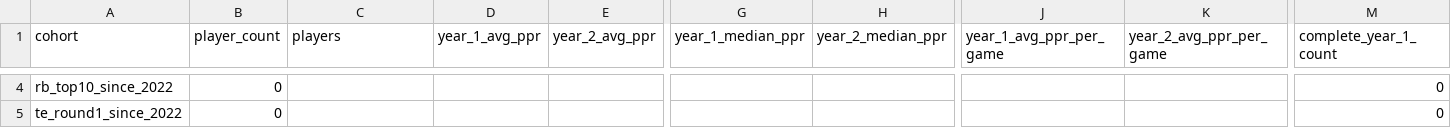
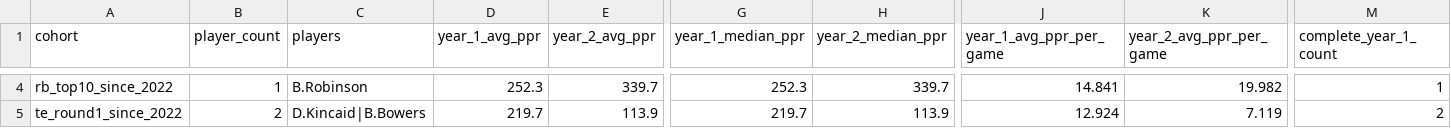
Before and after one commit to Prometheus-Frameworks/TIBER-Rookies, a CSV file: exports/promoted/nfl-fantasy-outcomes/context_flag_outcome_summary_v1.csv, drawn as a sheet; only a part is shown, gaps mark what is left out; the diff covers the shown part only; the diff names each change by its address in the sheet, - before the commit and + after, or states it on an @@ line.

```diff
--- a/exports/promoted/nfl-fantasy-outcomes/context_flag_outcome_summary_v1.csv
+++ b/exports/promoted/nfl-fantasy-outcomes/context_flag_outcome_summary_v1.csv
-B4 (player_count): 0
+B4 (player_count): 1
-C4 (players): (empty)
+C4 (players): B.Robinson
-D4 (year_1_avg_ppr): (empty)
+D4 (year_1_avg_ppr): 252.3
-E4 (year_2_avg_ppr): (empty)
+E4 (year_2_avg_ppr): 339.7
-G4 (year_1_median_ppr): (empty)
+G4 (year_1_median_ppr): 252.3
-H4 (year_2_median_ppr): (empty)
+H4 (year_2_median_ppr): 339.7
-J4 (year_1_avg_ppr_per_game): (empty)
+J4 (year_1_avg_ppr_per_game): 14.841
-K4 (year_2_avg_ppr_per_game): (empty)
+K4 (year_2_avg_ppr_per_game): 19.982
-M4 (complete_year_1_count): 0
+M4 (complete_year_1_count): 1
-B5 (player_count): 0
+B5 (player_count): 2
-C5 (players): (empty)
+C5 (players): D.Kincaid|B.Bowers
-D5 (year_1_avg_ppr): (empty)
+D5 (year_1_avg_ppr): 219.7
-E5 (year_2_avg_ppr): (empty)
+E5 (year_2_avg_ppr): 113.9
-G5 (year_1_median_ppr): (empty)
+G5 (year_1_median_ppr): 219.7
-H5 (year_2_median_ppr): (empty)
+H5 (year_2_median_ppr): 113.9
-J5 (year_1_avg_ppr_per_game): (empty)
+J5 (year_1_avg_ppr_per_game): 12.924
-K5 (year_2_avg_ppr_per_game): (empty)
+K5 (year_2_avg_ppr_per_game): 7.119
-M5 (complete_year_1_count): 0
+M5 (complete_year_1_count): 2
```
Also changed, not shown: 60 edited cells elsewhere in this file, 4 other files.
